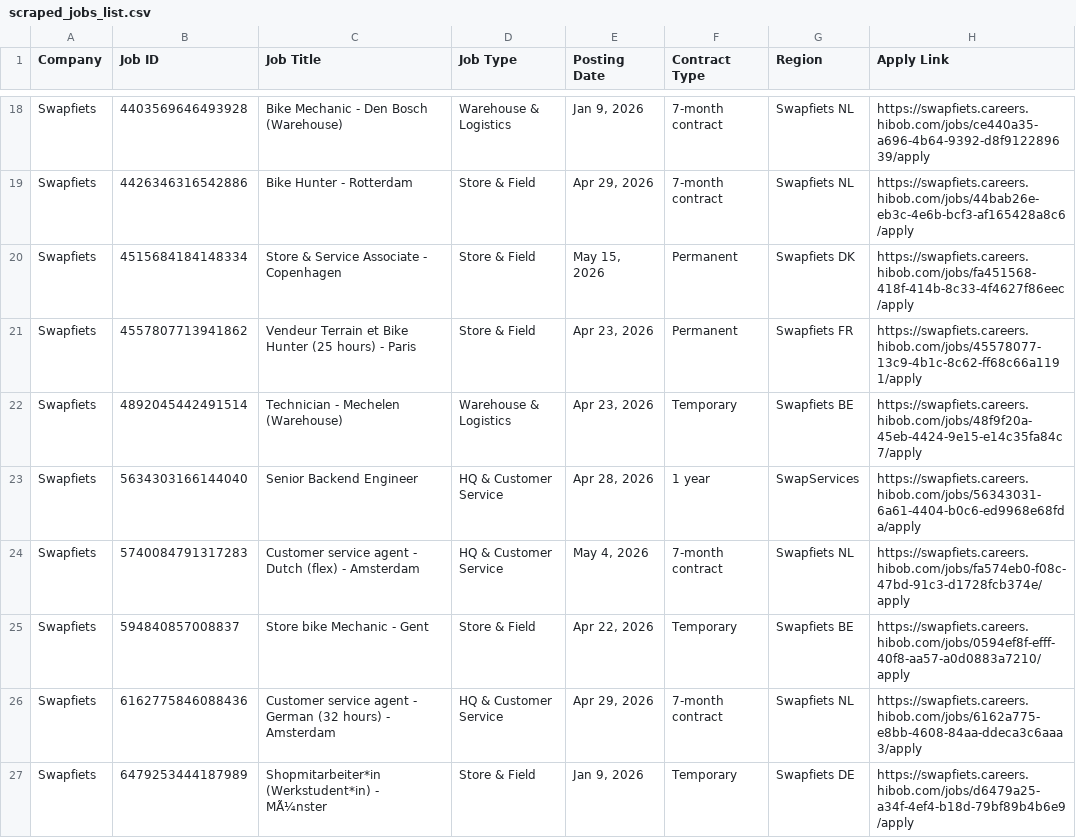
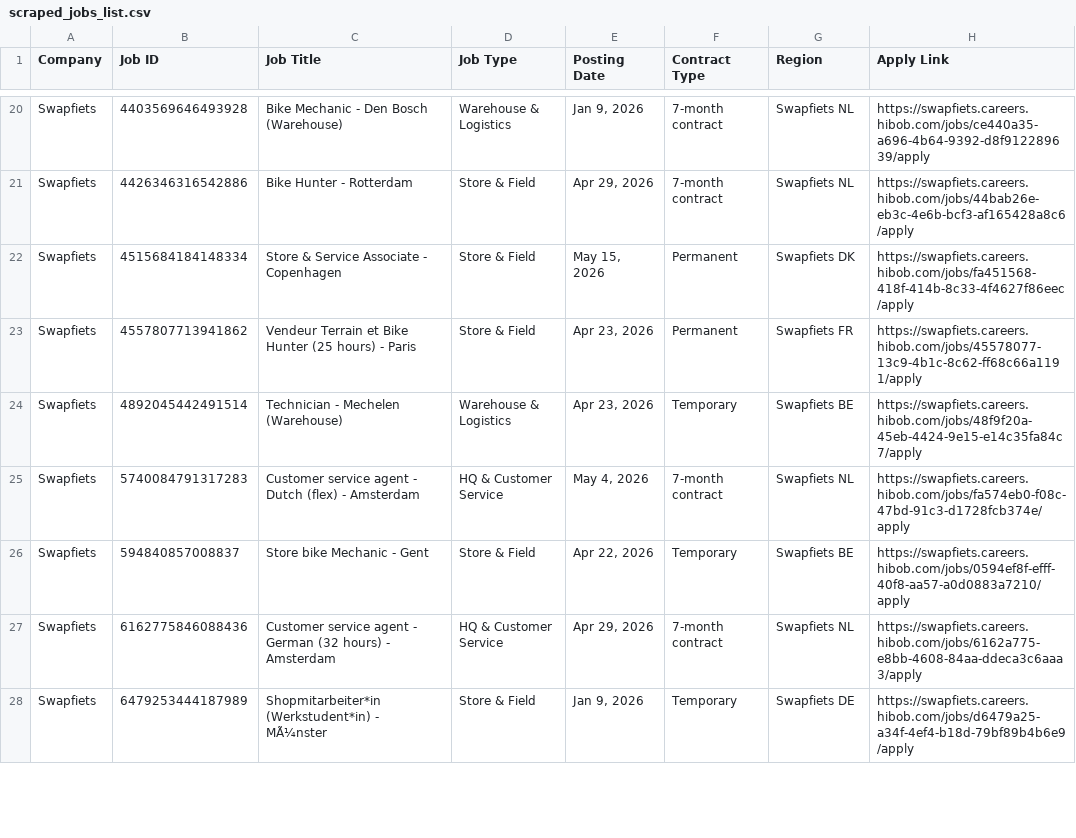
Before and after one commit to rakshit3549/jobpage, a CSV file: scraped_jobs_list.csv, drawn as a sheet; only a part is shown, gaps mark what is left out; the diff covers the shown part only.

```diff
--- a/scraped_jobs_list.csv
+++ b/scraped_jobs_list.csv
@@ -22,3 +24,2 @@ Swapfiets,4557807713941862,Vendeur Terrain et Bike Hunter (25 hours) - Paris,Sto
 Swapfiets,4892045442491514,Technician - Mechelen (Warehouse),Warehouse & Logistics,"Apr 23, 2026",Temporary,Swapfiets BE,https://swapfiets.careers.hibob.com/jobs/48f9f20a-45eb-4424-9e15-e14c35fa84c7/apply
-Swapfiets,5634303166144040,Senior Backend Engineer,HQ & Customer Service,"Apr 28, 2026",1 year,SwapServices,https://swapfiets.careers.hibob.com/jobs/56343031-6a61-4404-b0c6-ed9968e68fda/apply
 Swapfiets,5740084791317283,Customer service agent - Dutch (flex) - Amsterdam,HQ & Customer Service,"May 4, 2026",7-month contract,Swapfiets NL,https://swapfiets.careers.hibob.com/jobs/fa574eb0-f08c-47bd-91c3-d1728fcb374e/apply
```
Also changed, not shown: 5 added rows and 2 removed rows elsewhere in this file.
